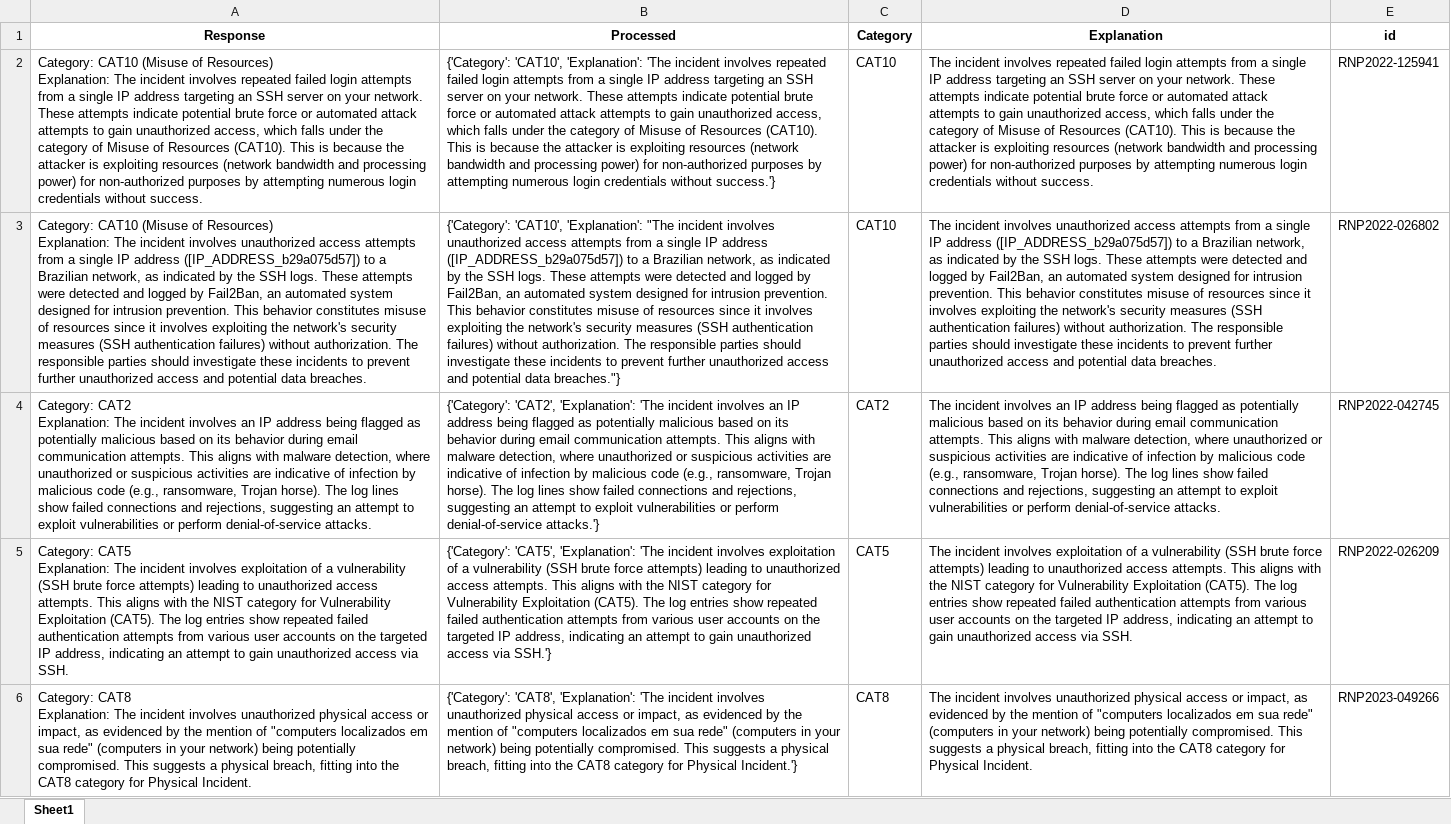
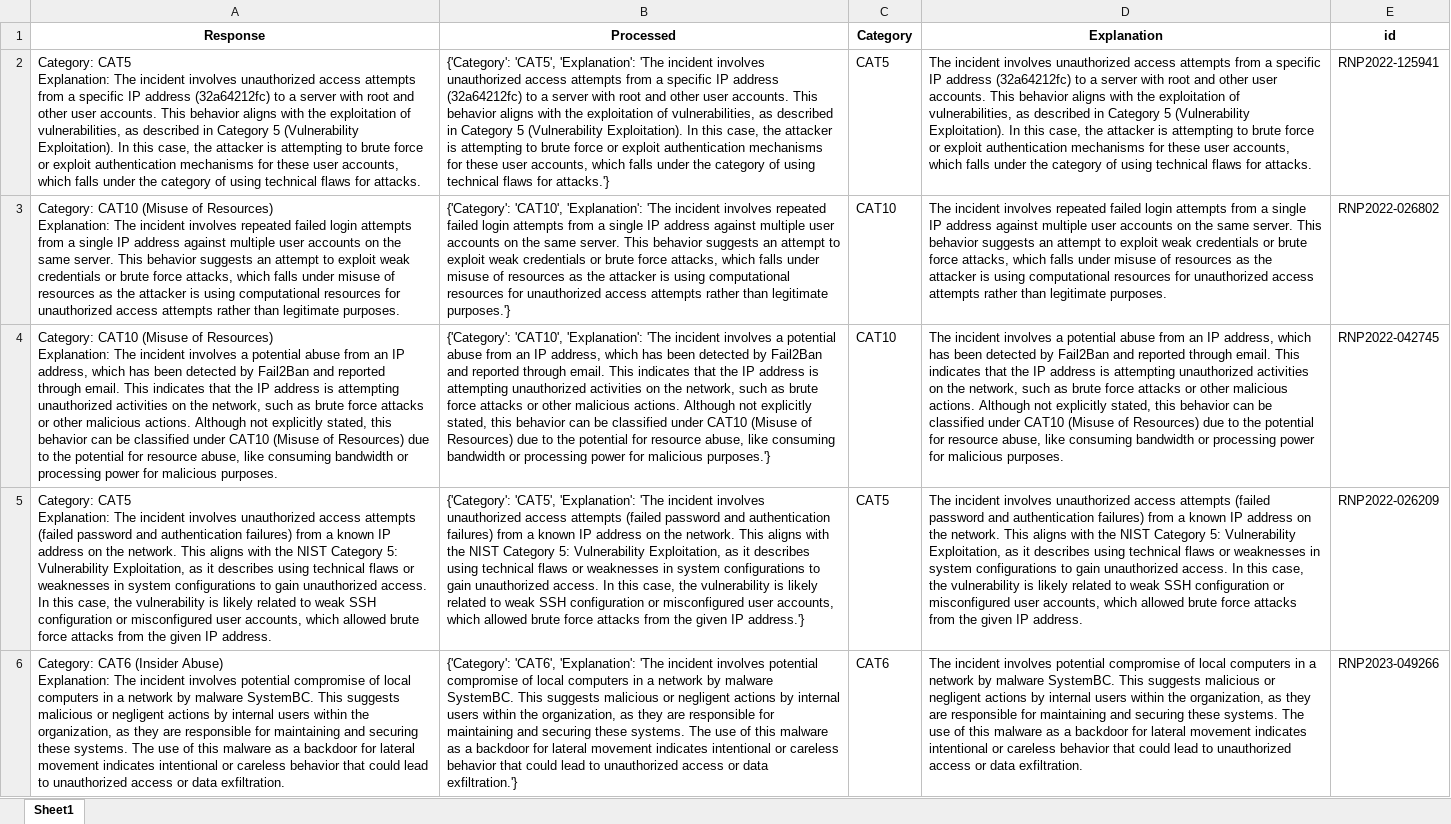
Before and after one commit to AILabs4All/FrameworkPE, an Excel workbook: resultados_ollama_granite3_2_2b_zeroshot.xlsx, sheet Sheet1, drawn as a sheet; only a part is shown; values as stored, in another font and other column widths than the file's, no borders; ↵ is a line break in a cell; the diff covers the shown part only; the diff names each change by its address in the sheet, - before the commit and + after, or states it on an @@ line.

```diff
--- a/resultados_ollama_granite3_2_2b_zeroshot.xlsx (sheet Sheet1)
+++ b/resultados_ollama_granite3_2_2b_zeroshot.xlsx (sheet Sheet1)
-A2 (Response): Category: CAT10 (Misuse of Resources) ↵ Explanation: The incident involves repeated failed login attempts from a single IP address targeting an SSH server on your network. These attempts indicate potential brute force or automated attack attempts to gain unauthorized access, which falls under the category of Misuse of Resources (CAT10). This is because the attacker is exploiting resources (network bandwidth and processing power) for non-authorized purposes by attempting numerous login credentials without success.
+A2 (Response): Category: CAT5 ↵ Explanation: The incident involves unauthorized access attempts from a specific IP address (32a64212fc) to a server with root and other user accounts. This behavior aligns with the exploitation of vulnerabilities, as described in Category 5 (Vulnerability Exploitation). In this case, the attacker is attempting to brute force or exploit authentication mechanisms for these user accounts, which falls under the category of using technical flaws for attacks.
-B2 (Processed): {'Category': 'CAT10', 'Explanation': 'The incident involves repeated failed login attempts from a single IP address targeting an SSH server on your network. These attempts indicate potential brute force or automated attack attempts to gain unauthorized access, which falls under the category of Misuse of Resources (CAT10). This is because the attacker is exploiting resources (network bandwidth and processing power) for non-authorized purposes by attempting numerous login credentials without success.'}
+B2 (Processed): {'Category': 'CAT5', 'Explanation': 'The incident involves unauthorized access attempts from a specific IP address (32a64212fc) to a server with root and other user accounts. This behavior aligns with the exploitation of vulnerabilities, as described in Category 5 (Vulnerability Exploitation). In this case, the attacker is attempting to brute force or exploit authentication mechanisms for these user accounts, which falls under the category of using technical flaws for attacks.'}
-C2 (Category): CAT10
+C2 (Category): CAT5
-D2 (Explanation): …incident involves repeated failed login attempts from a single IP address targeting an SSH server on your network. These attempts indicate potential brute force or automated attack attempts to gain unauthorized access, which falls under the category of Misuse of Resources (CAT10). This is because the attacker is exploiting resources (network bandwidth and processing power) for non-authorized purposes by attempting numerous login credentials without success.
+D2 (Explanation): …incident involves unauthorized access attempts from a specific IP address (32a64212fc) to a server with root and other user accounts. This behavior aligns with the exploitation of vulnerabilities, as described in Category 5 (Vulnerability Exploitation). In this case, the attacker is attempting to brute force or exploit authentication mechanisms for these user accounts, which falls under the category of using technical flaws for attacks.
-A3 (Response): …incident involves unauthorized access attempts from a single IP address ([IP_ADDRESS_b29a075d57]) to a Brazilian network, as indicated by the SSH logs. These attempts were detected and logged by Fail2Ban, an automated system designed for intrusion prevention. This behavior constitutes misuse of resources since it involves exploiting the network's security measures (SSH authentication failures) without authorization. The responsible parties should investigate these incidents to prevent further unauthorized access and potential data breaches.
+A3 (Response): …incident involves repeated failed login attempts from a single IP address against multiple user accounts on the same server. This behavior suggests an attempt to exploit weak credentials or brute force attacks, which falls under misuse of resources as the attacker is using computational resources for unauthorized access attempts rather than legitimate purposes.
-B3 (Processed): …'CAT10', 'Explanation': "The incident involves unauthorized access attempts from a single IP address ([IP_ADDRESS_b29a075d57]) to a Brazilian network, as indicated by the SSH logs. These attempts were detected and logged by Fail2Ban, an automated system designed for intrusion prevention. This behavior constitutes misuse of resources since it involves exploiting the network's security measures (SSH authentication failures) without authorization. The responsible parties should investigate these incidents to prevent further unauthorized access and potential data breaches."}
+B3 (Processed): …'CAT10', 'Explanation': 'The incident involves repeated failed login attempts from a single IP address against multiple user accounts on the same server. This behavior suggests an attempt to exploit weak credentials or brute force attacks, which falls under misuse of resources as the attacker is using computational resources for unauthorized access attempts rather than legitimate purposes.'}
-D3 (Explanation): …incident involves unauthorized access attempts from a single IP address ([IP_ADDRESS_b29a075d57]) to a Brazilian network, as indicated by the SSH logs. These attempts were detected and logged by Fail2Ban, an automated system designed for intrusion prevention. This behavior constitutes misuse of resources since it involves exploiting the network's security measures (SSH authentication failures) without authorization. The responsible parties should investigate these incidents to prevent further unauthorized access and potential data breaches.
+D3 (Explanation): …incident involves repeated failed login attempts from a single IP address against multiple user accounts on the same server. This behavior suggests an attempt to exploit weak credentials or brute force attacks, which falls under misuse of resources as the attacker is using computational resources for unauthorized access attempts rather than legitimate purposes.
-A4 (Response): Category: CAT2 ↵ Explanation: The incident involves an IP address being flagged as potentially malicious based on its behavior during email communication attempts. This aligns with malware detection, where unauthorized or suspicious activities are indicative of infection by malicious code (e.g., ransomware, Trojan horse). The log lines show failed connections and rejections, suggesting an attempt to exploit vulnerabilities or perform denial-of-service attacks.
+A4 (Response): Category: CAT10 (Misuse of Resources) ↵ Explanation: The incident involves a potential abuse from an IP address, which has been detected by Fail2Ban and reported through email. This indicates that the IP address is attempting unauthorized activities on the network, such as brute force attacks or other malicious actions. Although not explicitly stated, this behavior can be classified under CAT10 (Misuse of Resources) due to the potential for resource abuse, like consuming bandwidth or processing power for malicious purposes.
-B4 (Processed): {'Category': 'CAT2', 'Explanation': 'The incident involves an IP address being flagged as potentially malicious based on its behavior during email communication attempts. This aligns with malware detection, where unauthorized or suspicious activities are indicative of infection by malicious code (e.g., ransomware, Trojan horse). The log lines show failed connections and rejections, suggesting an attempt to exploit vulnerabilities or perform denial-of-service attacks.'}
+B4 (Processed): {'Category': 'CAT10', 'Explanation': 'The incident involves a potential abuse from an IP address, which has been detected by Fail2Ban and reported through email. This indicates that the IP address is attempting unauthorized activities on the network, such as brute force attacks or other malicious actions. Although not explicitly stated, this behavior can be classified under CAT10 (Misuse of Resources) due to the potential for resource abuse, like consuming bandwidth or processing power for malicious purposes.'}
-C4 (Category): CAT2
+C4 (Category): CAT10
-D4 (Explanation): …incident involves an IP address being flagged as potentially malicious based on its behavior during email communication attempts. This aligns with malware detection, where unauthorized or suspicious activities are indicative of infection by malicious code (e.g., ransomware, Trojan horse). The log lines show failed connections and rejections, suggesting an attempt to exploit vulnerabilities or perform denial-of-service attacks.
+D4 (Explanation): …incident involves a potential abuse from an IP address, which has been detected by Fail2Ban and reported through email. This indicates that the IP address is attempting unauthorized activities on the network, such as brute force attacks or other malicious actions. Although not explicitly stated, this behavior can be classified under CAT10 (Misuse of Resources) due to the potential for resource abuse, like consuming bandwidth or processing power for malicious purposes.
-A5 (Response): …incident involves exploitation of a vulnerability (SSH brute force attempts) leading to unauthorized access attempts. This aligns with the NIST category for Vulnerability Exploitation (CAT5). The log entries show repeated failed authentication attempts from various user accounts on the targeted IP address, indicating an attempt to gain unauthorized access via SSH.
+A5 (Response): …incident involves unauthorized access attempts (failed password and authentication failures) from a known IP address on the network. This aligns with the NIST Category 5: Vulnerability Exploitation, as it describes using technical flaws or weaknesses in system configurations to gain unauthorized access. In this case, the vulnerability is likely related to weak SSH configuration or misconfigured user accounts, which allowed brute force attacks from the given IP address.
-B5 (Processed): …incident involves exploitation of a vulnerability (SSH brute force attempts) leading to unauthorized access attempts. This aligns with the NIST category for Vulnerability Exploitation (CAT5). The log entries show repeated failed authentication attempts from various user accounts on the targeted IP address, indicating an attempt to gain unauthorized access via SSH.'}
+B5 (Processed): …incident involves unauthorized access attempts (failed password and authentication failures) from a known IP address on the network. This aligns with the NIST Category 5: Vulnerability Exploitation, as it describes using technical flaws or weaknesses in system configurations to gain unauthorized access. In this case, the vulnerability is likely related to weak SSH configuration or misconfigured user accounts, which allowed brute force attacks from the given IP address.'}
-D5 (Explanation): …incident involves exploitation of a vulnerability (SSH brute force attempts) leading to unauthorized access attempts. This aligns with the NIST category for Vulnerability Exploitation (CAT5). The log entries show repeated failed authentication attempts from various user accounts on the targeted IP address, indicating an attempt to gain unauthorized access via SSH.
+D5 (Explanation): …incident involves unauthorized access attempts (failed password and authentication failures) from a known IP address on the network. This aligns with the NIST Category 5: Vulnerability Exploitation, as it describes using technical flaws or weaknesses in system configurations to gain unauthorized access. In this case, the vulnerability is likely related to weak SSH configuration or misconfigured user accounts, which allowed brute force attacks from the given IP address.
-A6 (Response): Category: CAT8 ↵ Explanation: The incident involves unauthorized physical access or impact, as evidenced by the mention of "computers localizados em sua rede" (computers in your network) being potentially compromised. This suggests a physical breach, fitting into the CAT8 category for Physical Incident.
+A6 (Response): Category: CAT6 (Insider Abuse) ↵ Explanation: The incident involves potential compromise of local computers in a network by malware SystemBC. This suggests malicious or negligent actions by internal users within the organization, as they are responsible for maintaining and securing these systems. The use of this malware as a backdoor for lateral movement indicates intentional or careless behavior that could lead to unauthorized access or data exfiltration.
-B6 (Processed): {'Category': 'CAT8', 'Explanation': 'The incident involves unauthorized physical access or impact, as evidenced by the mention of "computers localizados em sua rede" (computers in your network) being potentially compromised. This suggests a physical breach, fitting into the CAT8 category for Physical Incident.'}
+B6 (Processed): {'Category': 'CAT6', 'Explanation': 'The incident involves potential compromise of local computers in a network by malware SystemBC. This suggests malicious or negligent actions by internal users within the organization, as they are responsible for maintaining and securing these systems. The use of this malware as a backdoor for lateral movement indicates intentional or careless behavior that could lead to unauthorized access or data exfiltration.'}
-C6 (Category): CAT8
+C6 (Category): CAT6
-D6 (Explanation): …incident involves unauthorized physical access or impact, as evidenced by the mention of "computers localizados em sua rede" (computers in your network) being potentially compromised. This suggests a physical breach, fitting into the CAT8 category for Physical Incident.
+D6 (Explanation): …incident involves potential compromise of local computers in a network by malware SystemBC. This suggests malicious or negligent actions by internal users within the organization, as they are responsible for maintaining and securing these systems. The use of this malware as a backdoor for lateral movement indicates intentional or careless behavior that could lead to unauthorized access or data exfiltration.
```
Also changed, not shown: 60 edited cells elsewhere in this sheet, resultados_ollama_gemma3_270m_zeroshot.xlsx, resultados_ollama_phi3_3_8b_zeroshot.xlsx, 29 other files.
